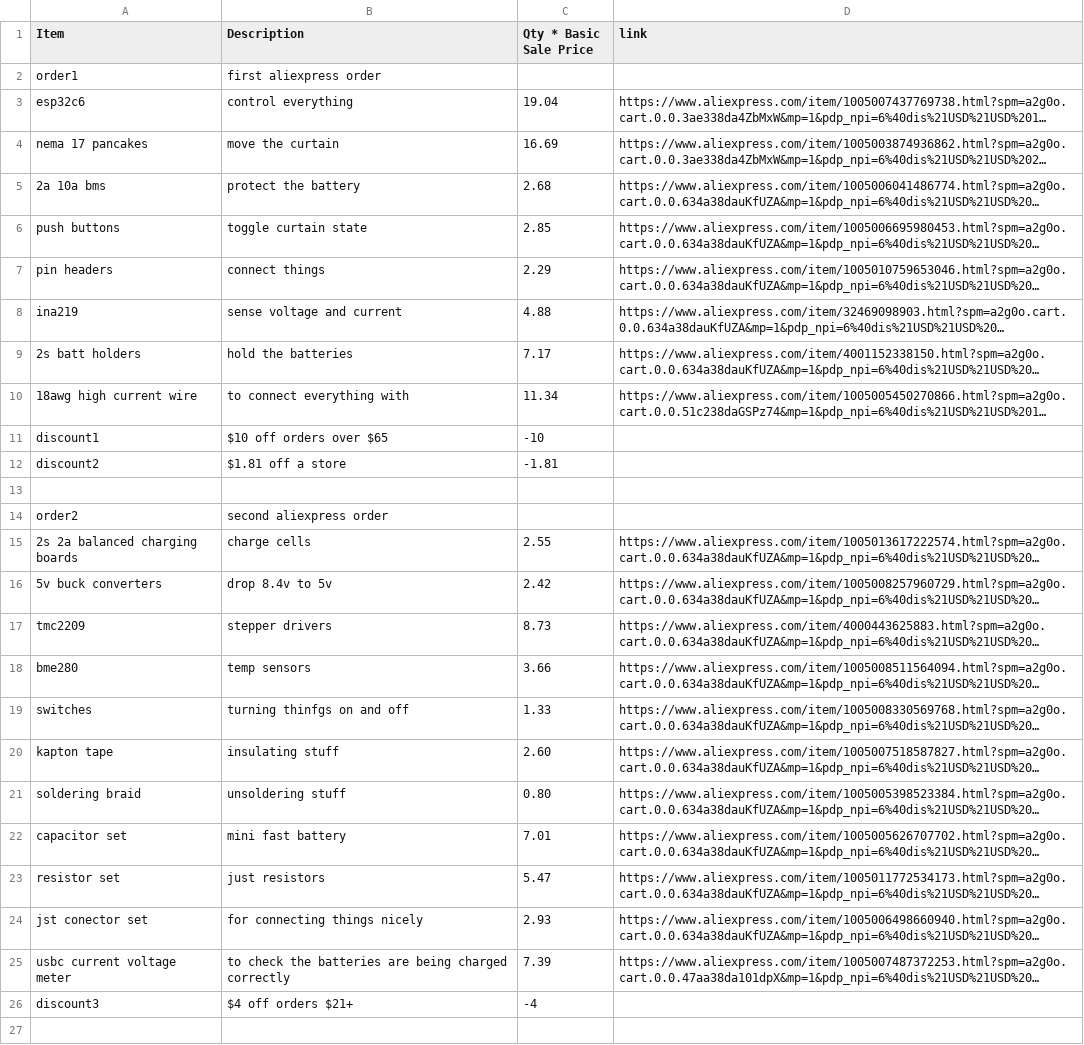
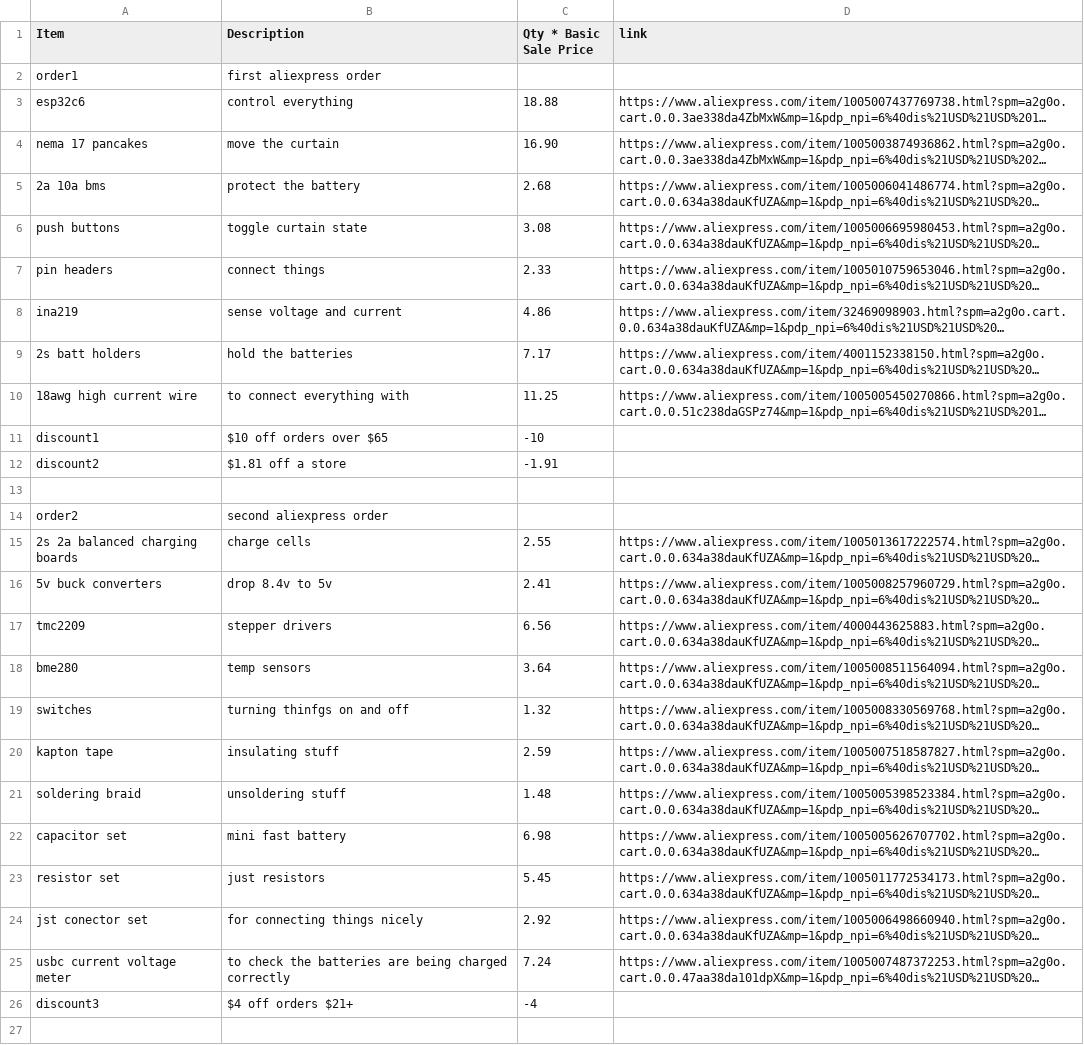
Before and after one commit to gwoolger/Curtain-Opener-PCB, a CSV file: NEW_BOM.csv, drawn as a sheet; only a part is shown; long unchanged cells end in …; the diff names each change by its address in the sheet, - before the commit and + after, or states it on an @@ line.

Commit message:
Updated with brought prices

```diff
--- a/NEW_BOM.csv
+++ b/NEW_BOM.csv
-C3 (Qty * Basic Sale Price): 19.04
+C3 (Qty * Basic Sale Price): 18.88
-C4 (Qty * Basic Sale Price): 16.69
+C4 (Qty * Basic Sale Price): 16.90
-C6 (Qty * Basic Sale Price): 2.85
+C6 (Qty * Basic Sale Price): 3.08
-C7 (Qty * Basic Sale Price): 2.29
+C7 (Qty * Basic Sale Price): 2.33
-C8 (Qty * Basic Sale Price): 4.88
+C8 (Qty * Basic Sale Price): 4.86
-C10 (Qty * Basic Sale Price): 11.34
+C10 (Qty * Basic Sale Price): 11.25
-C12 (Qty * Basic Sale Price): -1.81
+C12 (Qty * Basic Sale Price): -1.91
-C16 (Qty * Basic Sale Price): 2.42
+C16 (Qty * Basic Sale Price): 2.41
-C17 (Qty * Basic Sale Price): 8.73
+C17 (Qty * Basic Sale Price): 6.56
-C18 (Qty * Basic Sale Price): 3.66
+C18 (Qty * Basic Sale Price): 3.64
-C19 (Qty * Basic Sale Price): 1.33
+C19 (Qty * Basic Sale Price): 1.32
-C20 (Qty * Basic Sale Price): 2.60
+C20 (Qty * Basic Sale Price): 2.59
-C21 (Qty * Basic Sale Price): 0.80
+C21 (Qty * Basic Sale Price): 1.48
-C22 (Qty * Basic Sale Price): 7.01
+C22 (Qty * Basic Sale Price): 6.98
-C23 (Qty * Basic Sale Price): 5.47
+C23 (Qty * Basic Sale Price): 5.45
-C24 (Qty * Basic Sale Price): 2.93
+C24 (Qty * Basic Sale Price): 2.92
-C25 (Qty * Basic Sale Price): 7.39
+C25 (Qty * Basic Sale Price): 7.24
```
Also changed, not shown: 1 other file.
